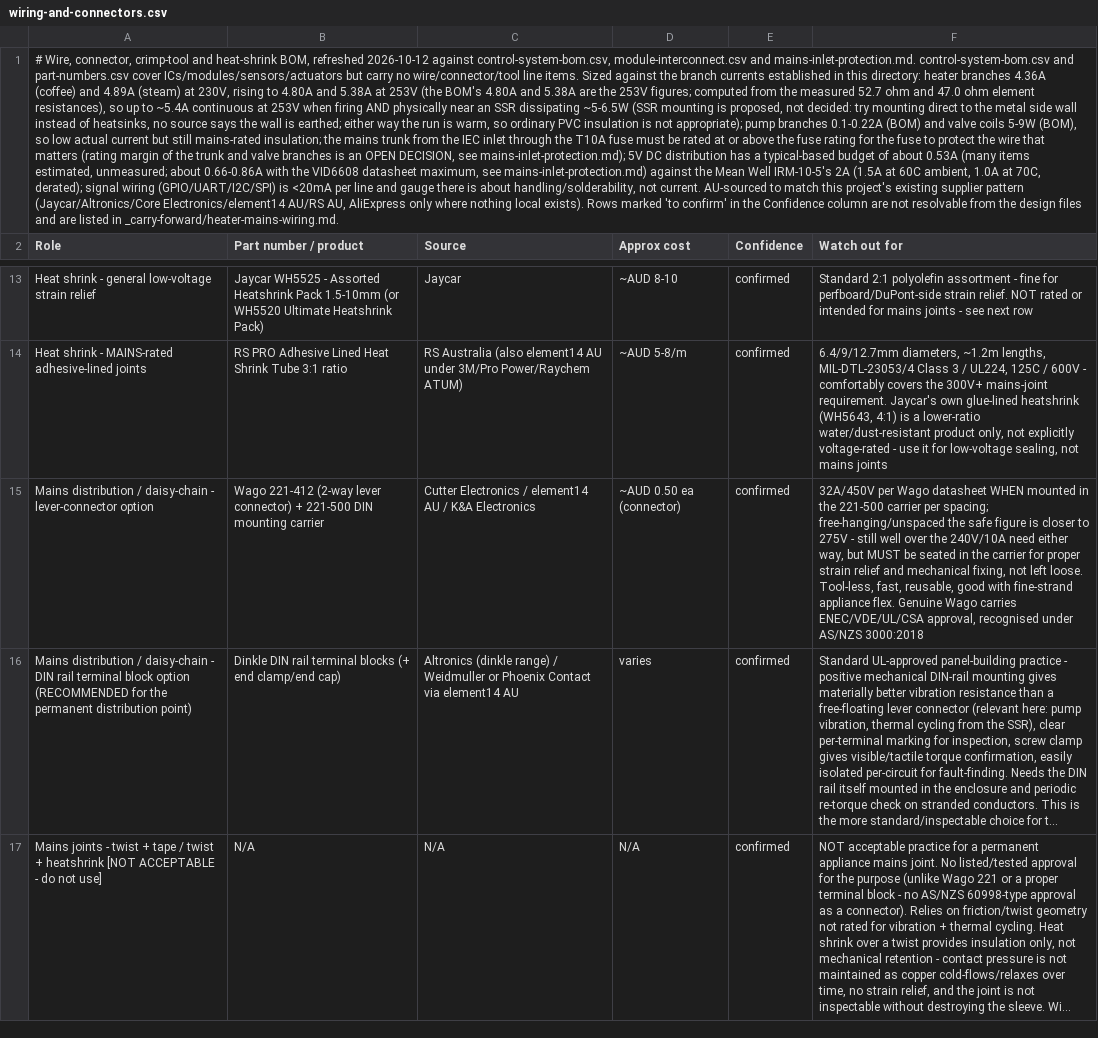
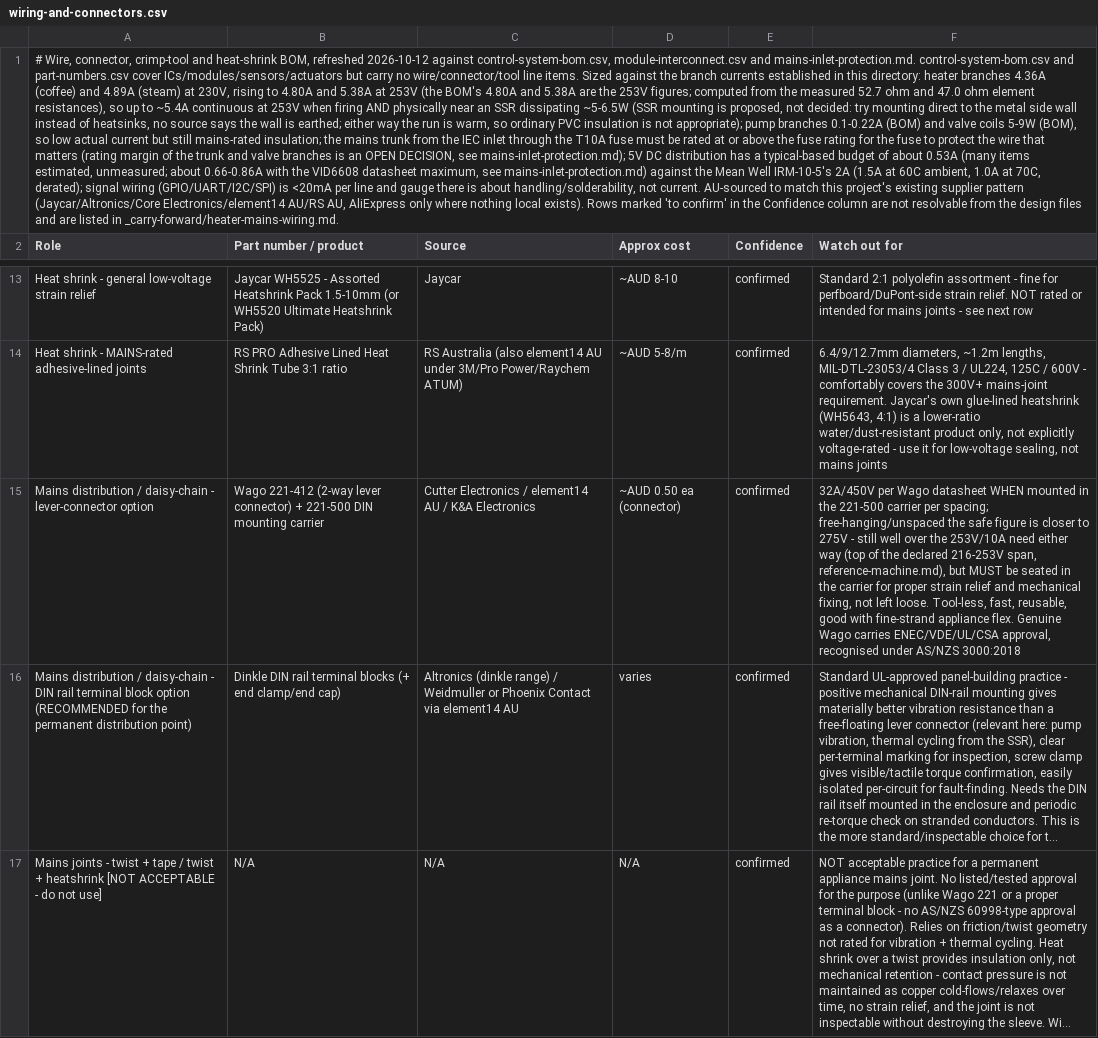
Before and after one commit to Resident-X/brew-state, a CSV file: docs/sunbeam-em7000/controller-design/wiring-and-connectors.csv, drawn as a sheet; only a part is shown, gaps mark what is left out; long unchanged cells end in …; the diff names each change by its address in the sheet, - before the commit and + after, or states it on an @@ line.

```diff
--- a/docs/sunbeam-em7000/controller-design/wiring-and-connectors.csv
+++ b/docs/sunbeam-em7000/controller-design/wiring-and-connectors.csv
-F15 (Watch out for): …over the 240V/10A need either way, but MUST…
+F15 (Watch out for): …over the 253V/10A need either way (top of the declared 216-253V span, reference-machine.md), but MUST…
```
